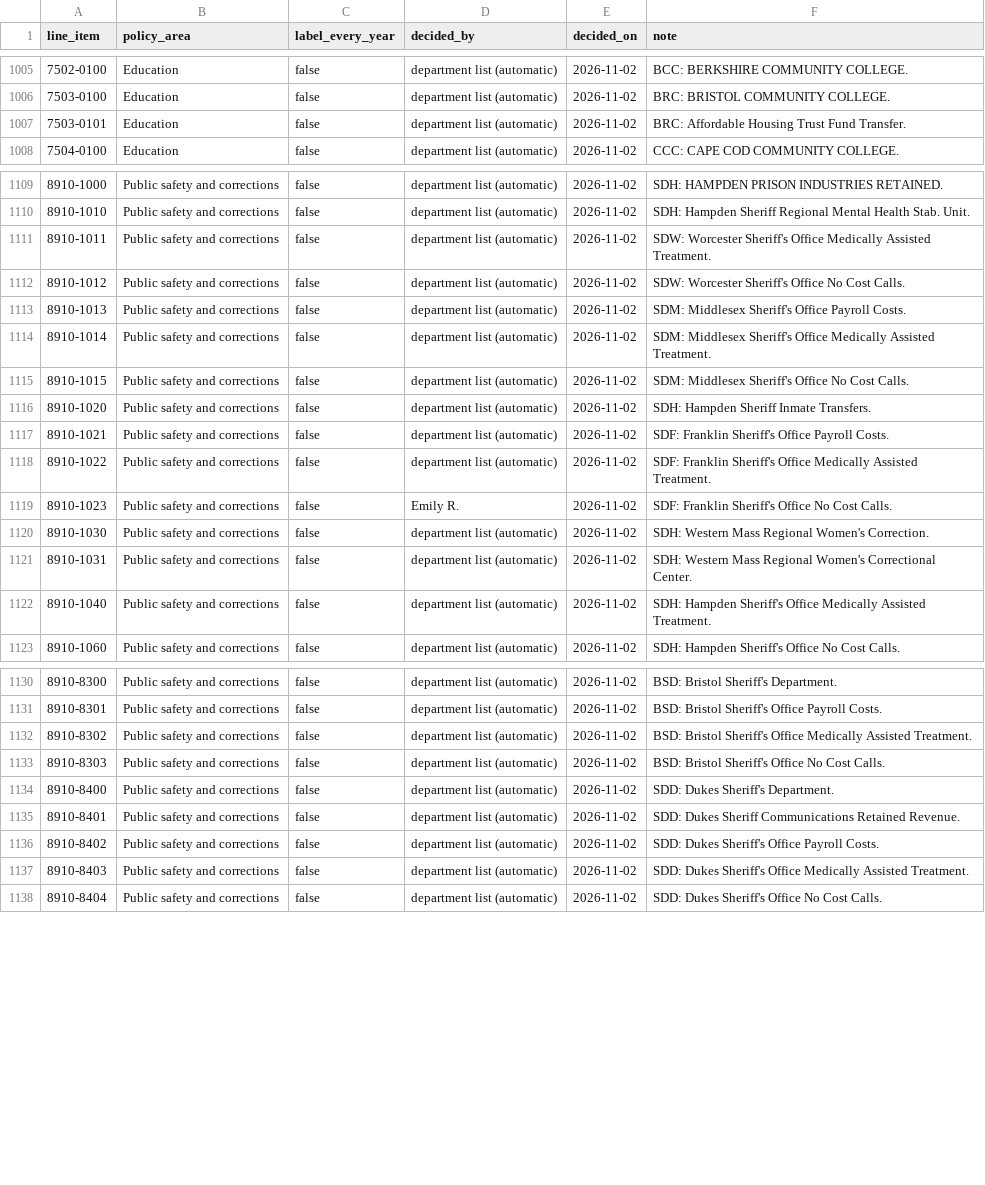
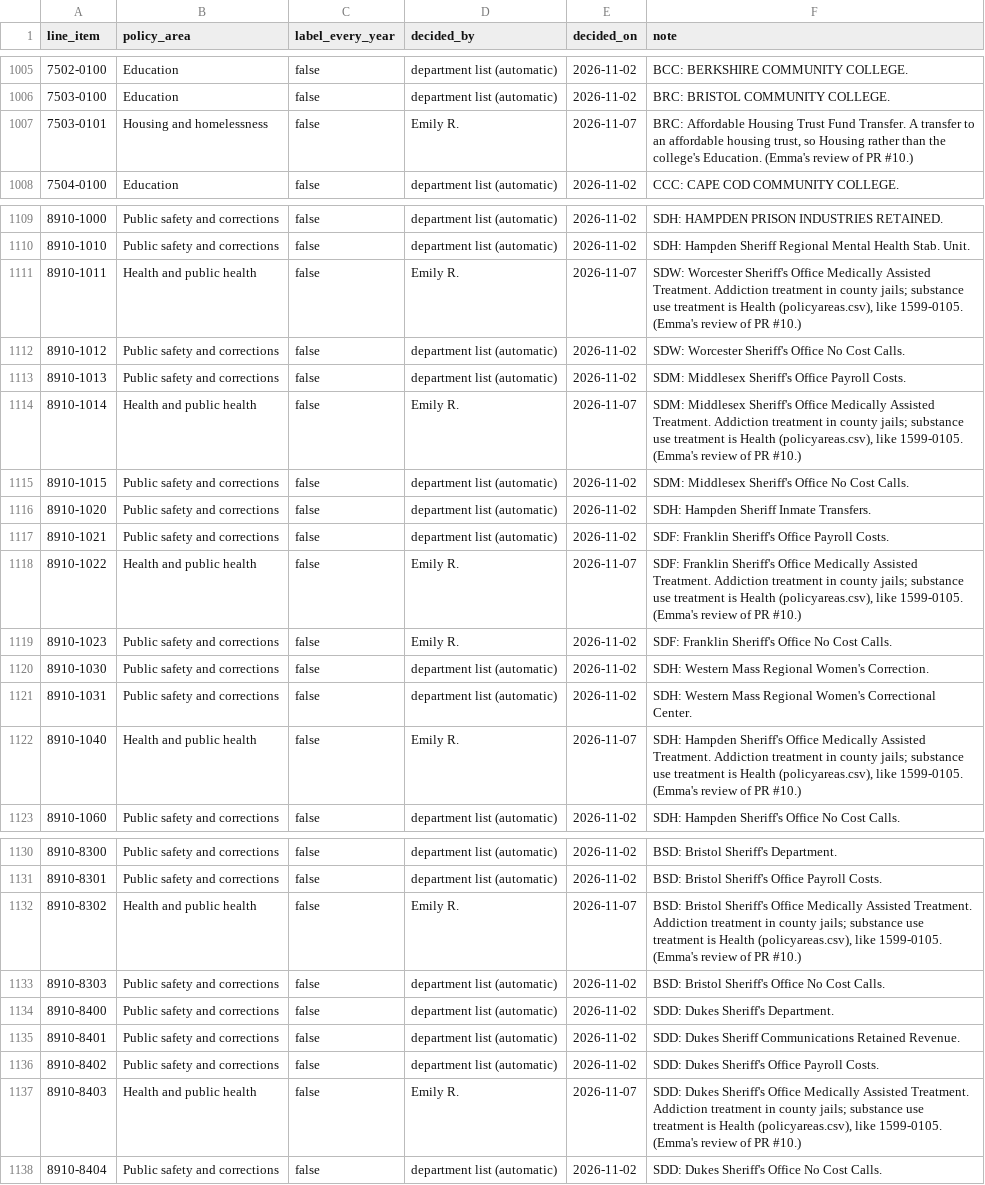
Before and after one commit to EmmaWisniewski/capstone-fall26, a CSV file: config/line_item_catalog.csv, drawn as a sheet; only a part is shown, gaps mark what is left out; the diff covers the shown part only.

```diff
--- a/config/line_item_catalog.csv
+++ b/config/line_item_catalog.csv
@@ -1006,3 +1006,3 @@ line_item,policy_area,label_every_year,decided_by,decided_on,note
 7503-0100,Education,false,department list (automatic),2026-11-02,BRC: BRISTOL COMMUNITY COLLEGE.
-7503-0101,Education,false,department list (automatic),2026-11-02,BRC: Affordable Housing Trust Fund Transfer.
+7503-0101,Housing and homelessness,false,Emily R.,2026-11-07,"BRC: Affordable Housing Trust Fund Transfer. A transfer to an affordable housing trust, so Housing rather than the college's Education. (Emma's review of PR #10.)"
 7504-0100,Education,false,department list (automatic),2026-11-02,CCC: CAPE COD COMMUNITY COLLEGE.
@@ -1110,6 +1110,6 @@ line_item,policy_area,label_every_year,decided_by,decided_on,note
 8910-1010,Public safety and corrections,false,department list (automatic),2026-11-02,SDH: Hampden Sheriff Regional Mental Health Stab. Unit.
-8910-1011,Public safety and corrections,false,department list (automatic),2026-11-02,SDW: Worcester Sheriff's Office Medically Assisted Treatment.
+8910-1011,Health and public health,false,Emily R.,2026-11-07,"SDW: Worcester Sheriff's Office Medically Assisted Treatment. Addiction treatment in county jails; substance use treatment is Health (policyareas.csv), like 1599-0105. (Emma's review of PR #10.)"
 8910-1012,Public safety and corrections,false,department list (automatic),2026-11-02,SDW: Worcester Sheriff's Office No Cost Calls.
 8910-1013,Public safety and corrections,false,department list (automatic),2026-11-02,SDM: Middlesex Sheriff's Office Payroll Costs.
-8910-1014,Public safety and corrections,false,department list (automatic),2026-11-02,SDM: Middlesex Sheriff's Office Medically Assisted Treatment.
+8910-1014,Health and public health,false,Emily R.,2026-11-07,"SDM: Middlesex Sheriff's Office Medically Assisted Treatment. Addiction treatment in county jails; substance use treatment is Health (policyareas.csv), like 1599-0105. (Emma's review of PR #10.)"
 8910-1015,Public safety and corrections,false,department list (automatic),2026-11-02,SDM: Middlesex Sheriff's Office No Cost Calls.
@@ -1117,3 +1117,3 @@ line_item,policy_area,label_every_year,decided_by,decided_on,note
 8910-1021,Public safety and corrections,false,department list (automatic),2026-11-02,SDF: Franklin Sheriff's Office Payroll Costs.
-8910-1022,Public safety and corrections,false,department list (automatic),2026-11-02,SDF: Franklin Sheriff's Office Medically Assisted Treatment.
+8910-1022,Health and public health,false,Emily R.,2026-11-07,"SDF: Franklin Sheriff's Office Medically Assisted Treatment. Addiction treatment in county jails; substance use treatment is Health (policyareas.csv), like 1599-0105. (Emma's review of PR #10.)"
 8910-1023,Public safety and corrections,false,Emily R.,2026-11-02,SDF: Franklin Sheriff's Office No Cost Calls.
@@ -1121,3 +1121,3 @@ line_item,policy_area,label_every_year,decided_by,decided_on,note
 8910-1031,Public safety and corrections,false,department list (automatic),2026-11-02,SDH: Western Mass Regional Women's Correctional Center.
-8910-1040,Public safety and corrections,false,department list (automatic),2026-11-02,SDH: Hampden Sheriff's Office Medically Assisted Treatment.
+8910-1040,Health and public health,false,Emily R.,2026-11-07,"SDH: Hampden Sheriff's Office Medically Assisted Treatment. Addiction treatment in county jails; substance use treatment is Health (policyareas.csv), like 1599-0105. (Emma's review of PR #10.)"
 8910-1060,Public safety and corrections,false,department list (automatic),2026-11-02,SDH: Hampden Sheriff's Office No Cost Calls.
@@ -1131,3 +1131,3 @@ line_item,policy_area,label_every_year,decided_by,decided_on,note
 8910-8301,Public safety and corrections,false,department list (automatic),2026-11-02,BSD: Bristol Sheriff's Office Payroll Costs.
-8910-8302,Public safety and corrections,false,department list (automatic),2026-11-02,BSD: Bristol Sheriff's Office Medically Assisted Treatment.
+8910-8302,Health and public health,false,Emily R.,2026-11-07,"BSD: Bristol Sheriff's Office Medically Assisted Treatment. Addiction treatment in county jails; substance use treatment is Health (policyareas.csv), like 1599-0105. (Emma's review of PR #10.)"
 8910-8303,Public safety and corrections,false,department list (automatic),2026-11-02,BSD: Bristol Sheriff's Office No Cost Calls.
@@ -1136,3 +1136,3 @@ line_item,policy_area,label_every_year,decided_by,decided_on,note
 8910-8402,Public safety and corrections,false,department list (automatic),2026-11-02,SDD: Dukes Sheriff's Office Payroll Costs.
-8910-8403,Public safety and corrections,false,department list (automatic),2026-11-02,SDD: Dukes Sheriff's Office Medically Assisted Treatment.
+8910-8403,Health and public health,false,Emily R.,2026-11-07,"SDD: Dukes Sheriff's Office Medically Assisted Treatment. Addiction treatment in county jails; substance use treatment is Health (policyareas.csv), like 1599-0105. (Emma's review of PR #10.)"
 8910-8404,Public safety and corrections,false,department list (automatic),2026-11-02,SDD: Dukes Sheriff's Office No Cost Calls.
```
Also changed, not shown: 44 edited cells elsewhere in this file, 1 other file.
